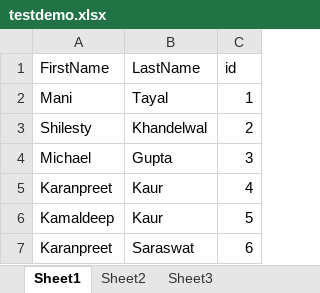
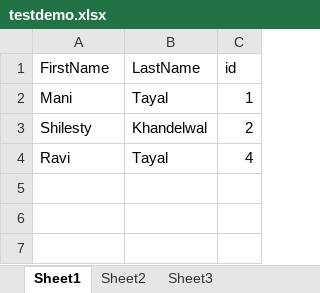
Before and after one commit to saurabhsharmaj/exceltojson-springboot, an Excel workbook: testdemo.xlsx, sheet Sheet1, drawn as a sheet; values as stored, in another font and other column widths than the file's, no borders; removed rows and columns are numbered as before the commit, all else as after; the diff names each change by its address in the sheet, - before the commit and + after, or states it on an @@ line.

Commit message:
updated sheet.

```diff
--- a/testdemo.xlsx (sheet Sheet1)
+++ b/testdemo.xlsx (sheet Sheet1)
-row 4: Michael | Gupta | 3
-A4 (FirstName): Karanpreet
+A4 (FirstName): Ravi
-B4 (LastName): Kaur
+B4 (LastName): Tayal
-row 6: Kamaldeep | Kaur | 5
-row 7: Karanpreet | Saraswat | 6
```
Also changed, not shown: testdemo1.xlsx, 1 other file.
